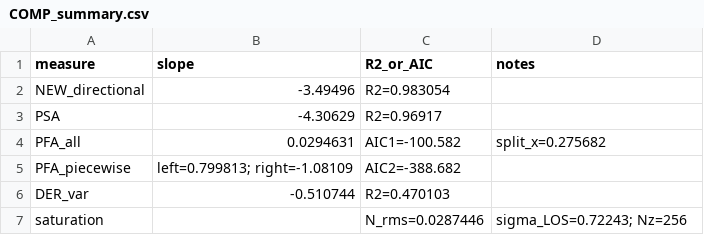
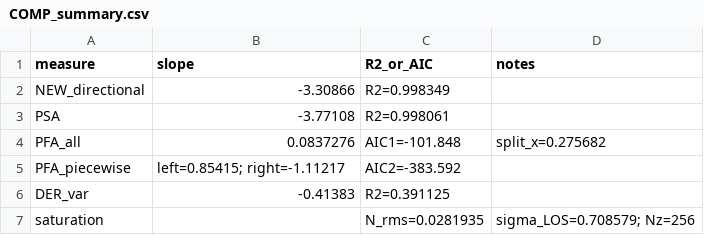
Before and after one commit to astrosander/AstroTurbulence, a CSV file: LP16_measures/compare_measures/COMP_summary.csv, drawn as a sheet.

```diff
--- a/LP16_measures/compare_measures/COMP_summary.csv
+++ b/LP16_measures/compare_measures/COMP_summary.csv
@@ -1,7 +1,7 @@
 measure,slope,R2_or_AIC,notes
-NEW_directional,-3.49496,R2=0.983054,
-PSA,-4.30629,R2=0.96917,
-PFA_all,0.0294631,AIC1=-100.582,split_x=0.275682
-PFA_piecewise,left=0.799813; right=-1.08109,AIC2=-388.682,
-DER_var,-0.510744,R2=0.470103,
-saturation,,N_rms=0.0287446,sigma_LOS=0.72243; Nz=256
+NEW_directional,-3.30866,R2=0.998349,
+PSA,-3.77108,R2=0.998061,
+PFA_all,0.0837276,AIC1=-101.848,split_x=0.275682
+PFA_piecewise,left=0.85415; right=-1.11217,AIC2=-383.592,
+DER_var,-0.41383,R2=0.391125,
+saturation,,N_rms=0.0281935,sigma_LOS=0.708579; Nz=256
```
Also changed, not shown: LP16_measures/compare_measures/COMP_der_var.csv, LP16_measures/compare_measures/COMP_dirPk.csv, 33 other files.
